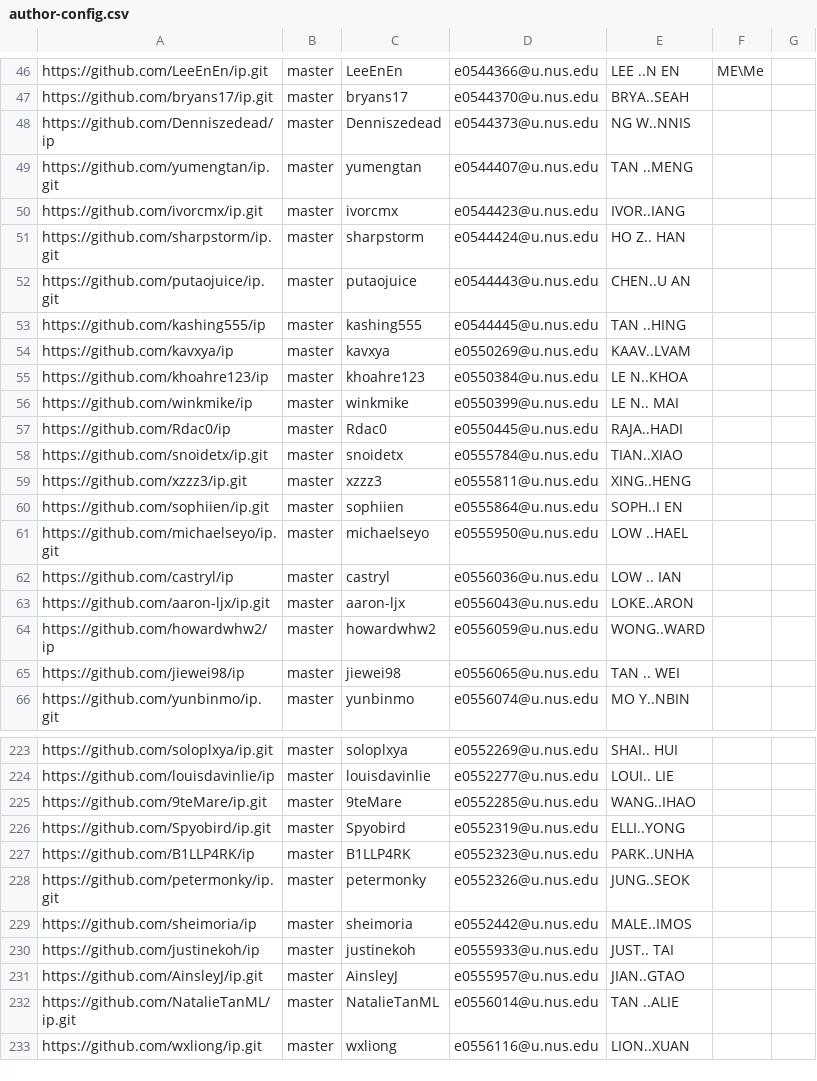
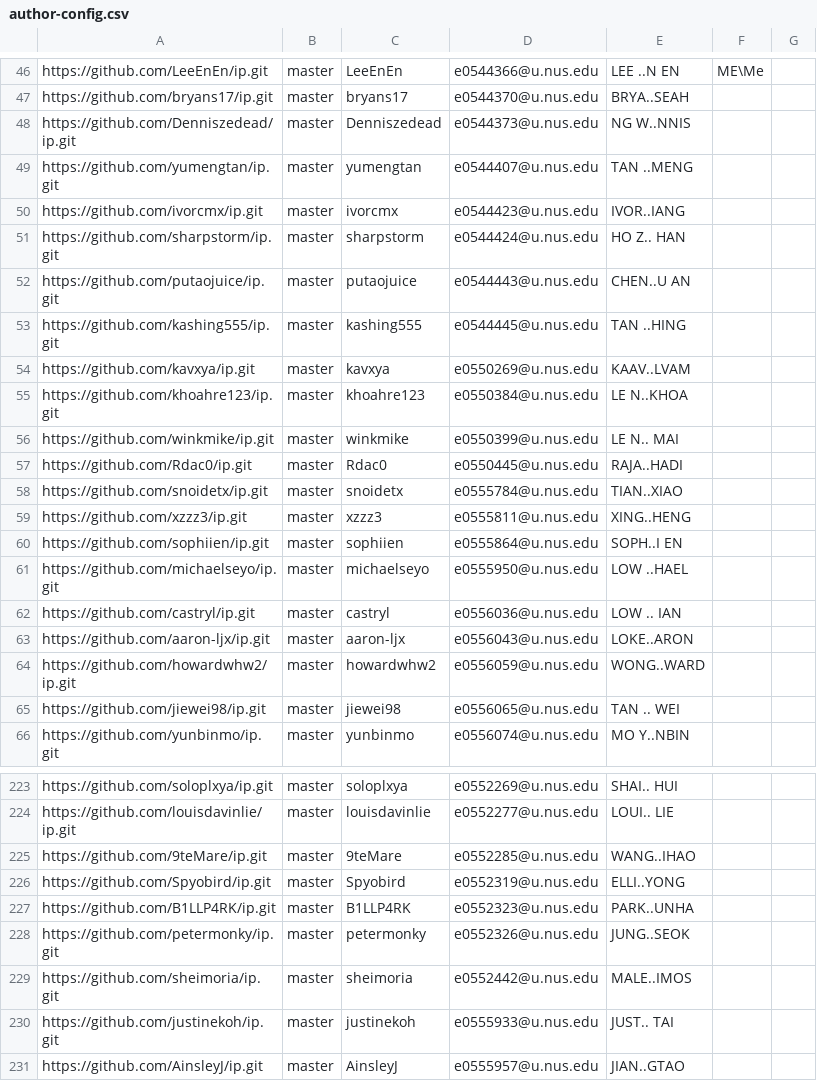
Before and after one commit to nus-cs2103-AY2122S2/ip-dashboard, a CSV file: configs/author-config.csv, drawn as a sheet; only a part is shown, gaps mark what is left out; the shorter side is filled out with more unchanged rows; the diff covers the shown part only; the diff names each change by its address in the sheet, - before the commit and + after, or states it on an @@ line.

```diff
--- a/configs/author-config.csv
+++ b/configs/author-config.csv
-A48: https://github.com/Denniszedead/ip
+A48: https://github.com/Denniszedead/ip.git
-A53: https://github.com/kashing555/ip
+A53: https://github.com/kashing555/ip.git
-A54: https://github.com/kavxya/ip
+A54: https://github.com/kavxya/ip.git
-A55: https://github.com/khoahre123/ip
+A55: https://github.com/khoahre123/ip.git
-A56: https://github.com/winkmike/ip
+A56: https://github.com/winkmike/ip.git
-A57: https://github.com/Rdac0/ip
+A57: https://github.com/Rdac0/ip.git
-A62: https://github.com/castryl/ip
+A62: https://github.com/castryl/ip.git
-A64: https://github.com/howardwhw2/ip
+A64: https://github.com/howardwhw2/ip.git
-A65: https://github.com/jiewei98/ip
+A65: https://github.com/jiewei98/ip.git
-A224: https://github.com/louisdavinlie/ip
+A224: https://github.com/louisdavinlie/ip.git
-A227: https://github.com/B1LLP4RK/ip
+A227: https://github.com/B1LLP4RK/ip.git
-A229: https://github.com/sheimoria/ip
+A229: https://github.com/sheimoria/ip.git
-A230: https://github.com/justinekoh/ip
+A230: https://github.com/justinekoh/ip.git
```
Also changed, not shown: 86 edited cells elsewhere in this file.
